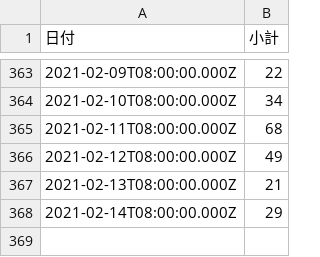
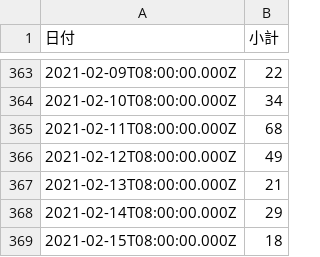
Before and after one commit to code4sabae/opendatagojp, a CSV file: csv/sapporo-shi/patients-summary.csv, drawn as a sheet; only a part is shown, gaps mark what is left out.

```diff
--- a/csv/sapporo-shi/patients-summary.csv
+++ b/csv/sapporo-shi/patients-summary.csv
@@ -368 +368,2 @@
 2021-02-14T08:00:00.000Z,29
+2021-02-15T08:00:00.000Z,18
```
Also changed, not shown: csv/fukui-ken/call-center-cases.csv, csv/fukui-ken/hospitalization-cases.csv, 4 other files.
